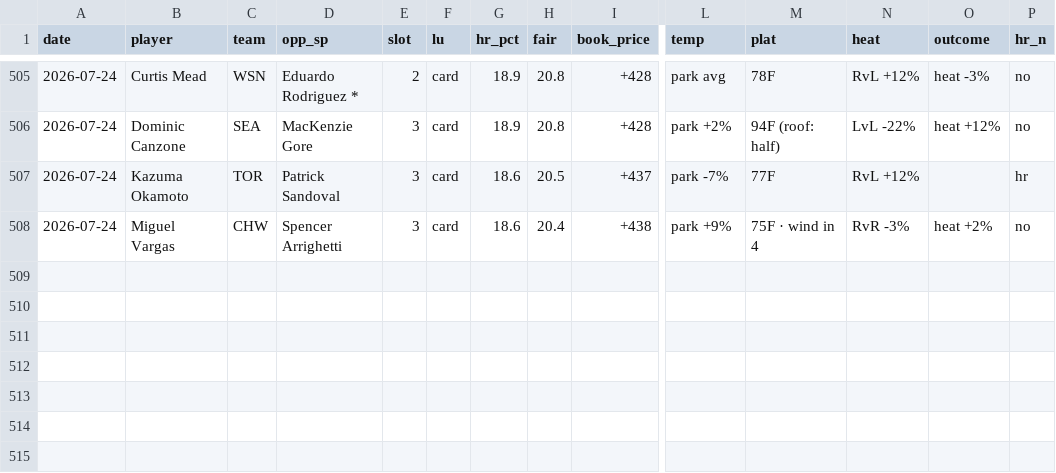
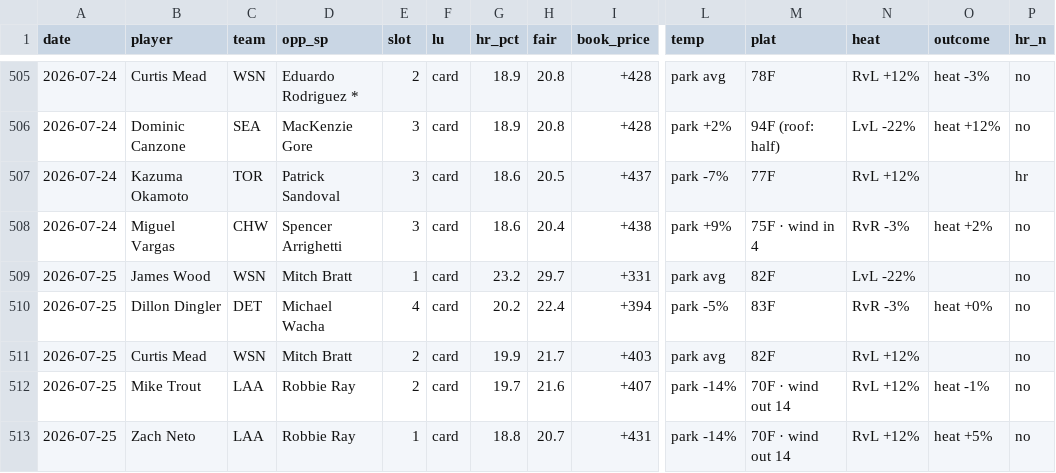
Before and after one commit to CheeseDagg/MLBTool, a CSV file: mlb/data/hr_graded.csv, drawn as a sheet; only a part is shown, gaps mark what is left out; rows hold the shown columns only; the diff names each change by its address in the sheet, - before the commit and + after, or states it on an @@ line.

```diff
--- a/mlb/data/hr_graded.csv
+++ b/mlb/data/hr_graded.csv
+row 509: 2026-07-25 | James Wood | WSN | Mitch Bratt | 1 | card | 23.2 | 29.7 | +331 | park avg | 82F | LvL -22% |  | no
+row 510: 2026-07-25 | Dillon Dingler | DET | Michael Wacha | 4 | card | 20.2 | 22.4 | +394 | park -5% | 83F | RvR -3% | heat +0% | no
+row 511: 2026-07-25 | Curtis Mead | WSN | Mitch Bratt | 2 | card | 19.9 | 21.7 | +403 | park avg | 82F | RvL +12% |  | no
+row 512: 2026-07-25 | Mike Trout | LAA | Robbie Ray | 2 | card | 19.7 | 21.6 | +407 | park -14% | 70F · wind out 14 | RvL +12% | heat -1% | no
+row 513: 2026-07-25 | Zach Neto | LAA | Robbie Ray | 1 | card | 18.8 | 20.7 | +431 | park -14% | 70F · wind out 14 | RvL +12% | heat +5% | no
```
Also changed, not shown: mlb/data/hr_predictions.csv, 2 other files.
